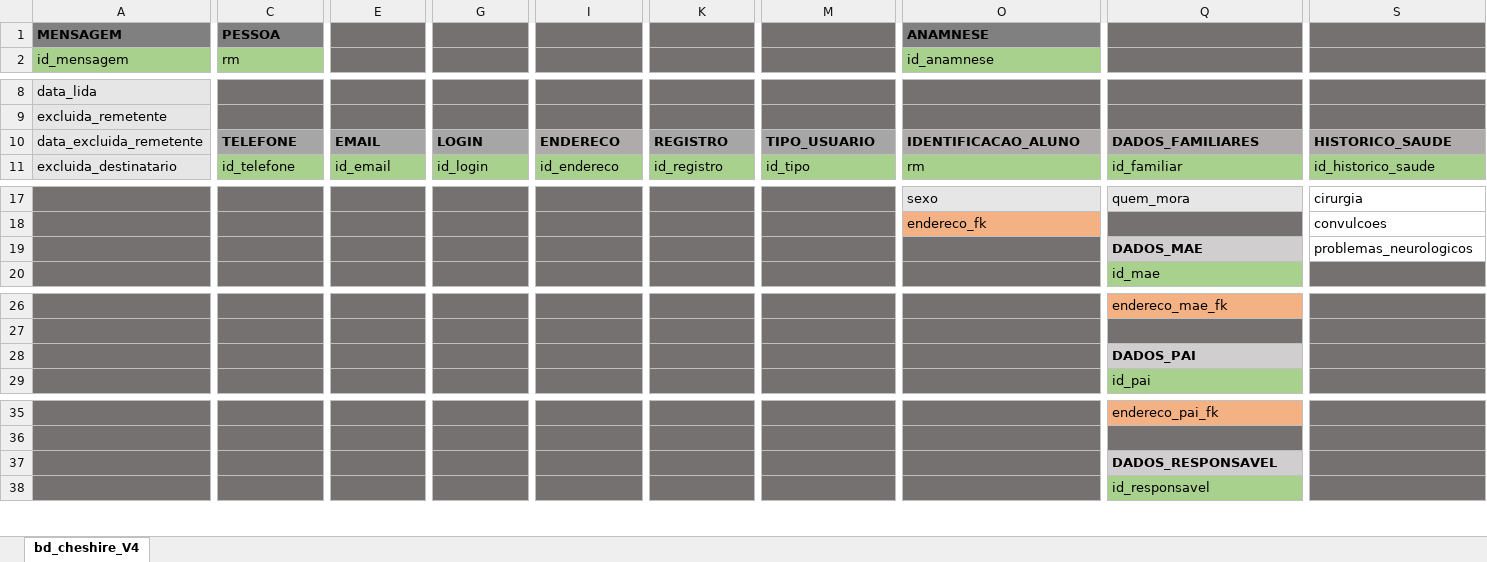
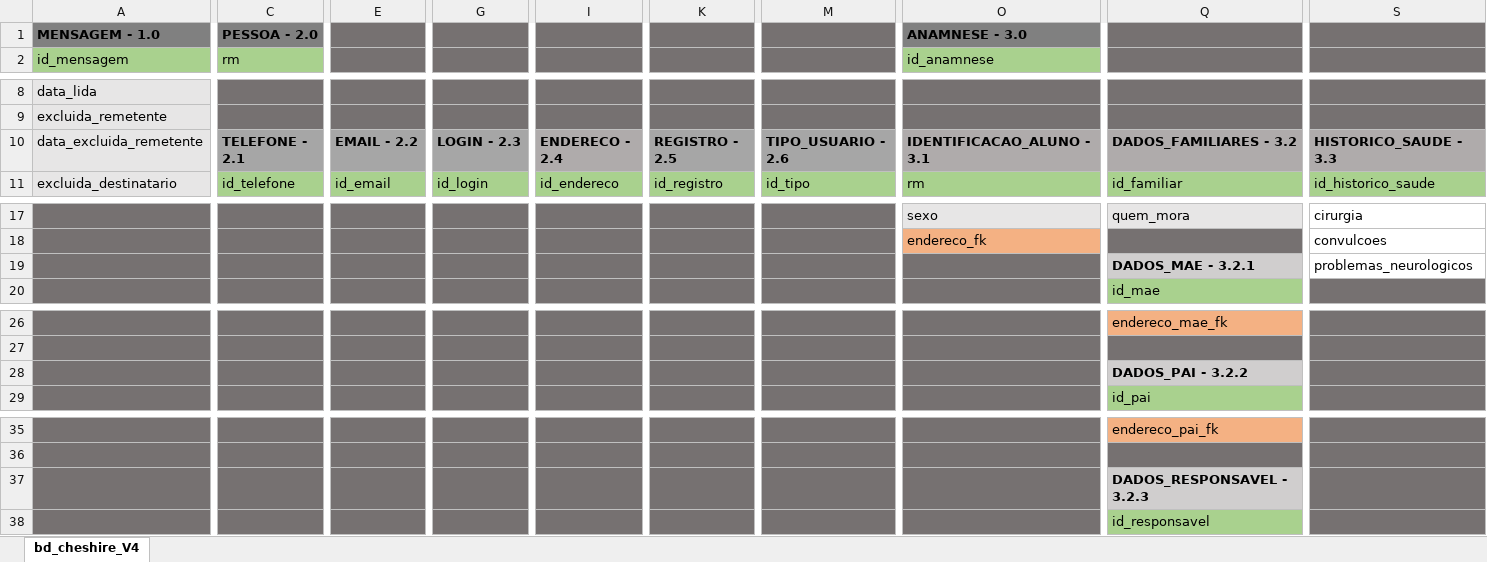
Before and after one commit to CesarAugst/Cheshire, an Excel workbook: BANCO_DE_DADOS/modelo-V4.xlsx, sheet bd_cheshire_V4, drawn as a sheet; only a part is shown, gaps mark what is left out; values as stored, in another font and other column widths than the file's, no borders; conditional formats not drawn; removed rows and columns are numbered as before the commit, all else as after; rows hold the shown columns only; the diff covers the shown part only; the diff names each change by its address in the sheet, - before the commit and + after, or states it on an @@ line.

Commit message:
adicionado referencia na tabela
Agora cada tabela possui sua identificaçãopara facilitar seu desenvolvimento

```diff
--- a/BANCO_DE_DADOS/modelo-V4.xlsx (sheet bd_cheshire_V4)
+++ b/BANCO_DE_DADOS/modelo-V4.xlsx (sheet bd_cheshire_V4)
-row 1: MENSAGEM | PESSOA |  |  |  |  |  | ANAMNESE
+row 1: MENSAGEM - 1.0 | PESSOA - 2.0 |  |  |  |  |  | ANAMNESE - 3.0
-C10: TELEFONE
+C10: TELEFONE - 2.1
-E10: EMAIL
+E10: EMAIL - 2.2
-G10: LOGIN
+G10: LOGIN - 2.3
-I10: ENDERECO
+I10: ENDERECO - 2.4
-K10: REGISTRO
+K10: REGISTRO - 2.5
-M10: TIPO_USUARIO
+M10: TIPO_USUARIO - 2.6
-O10: IDENTIFICACAO_ALUNO
+O10: IDENTIFICACAO_ALUNO - 3.1
-Q10: DADOS_FAMILIARES
+Q10: DADOS_FAMILIARES - 3.2
-S10: HISTORICO_SAUDE
+S10: HISTORICO_SAUDE - 3.3
-Q19: DADOS_MAE
+Q19: DADOS_MAE - 3.2.1
-Q28: DADOS_PAI
+Q28: DADOS_PAI - 3.2.2
-Q37: DADOS_RESPONSAVEL
+Q37: DADOS_RESPONSAVEL - 3.2.3
```
Also changed, not shown: 2 edited cells elsewhere in this sheet.
